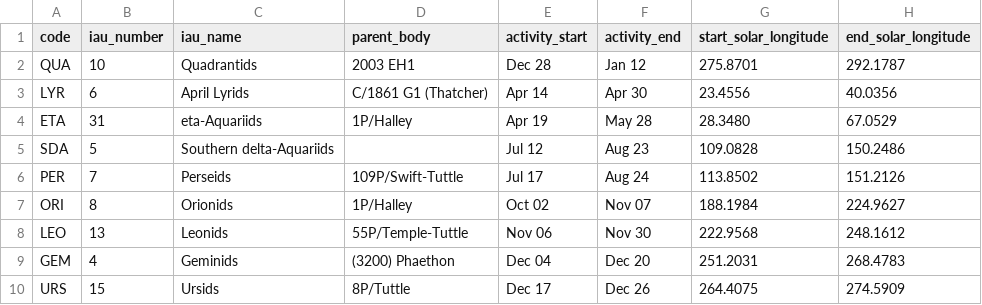
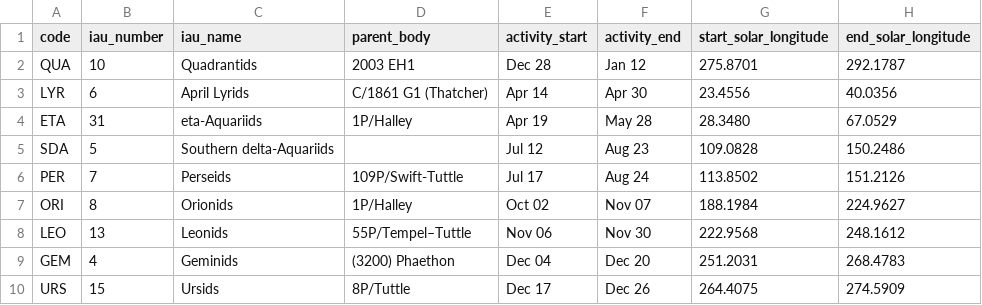
Before and after one commit to Aha43/JUranometria, a TSV file: src/resources/meteor-showers/showers.tsv, drawn as a sheet; only a part is shown; the diff names each change by its address in the sheet, - before the commit and + after, or states it on an @@ line.

```diff
--- a/src/resources/meteor-showers/showers.tsv
+++ b/src/resources/meteor-showers/showers.tsv
-D8 (parent_body): 55P/Temple-Tuttle
+D8 (parent_body): 55P/Tempel–Tuttle
```
Also changed, not shown: 17 other files.
